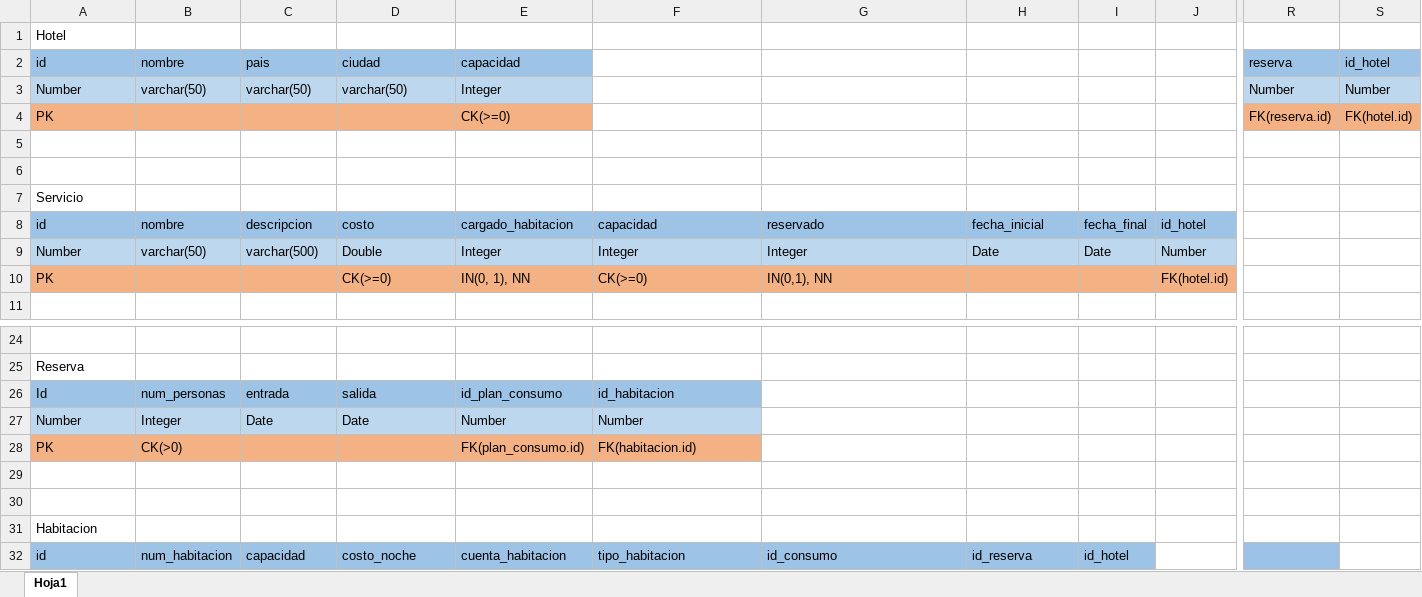
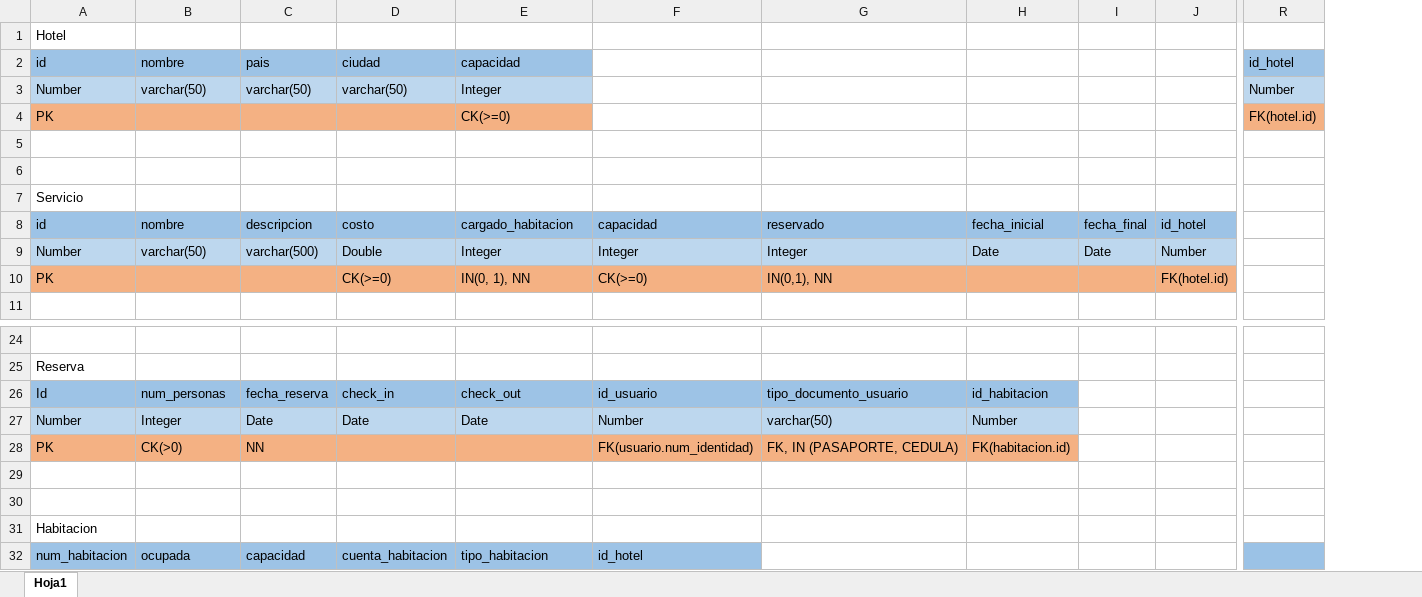
Before and after one commit to ar-corinaldi/HotelAndes, an Excel workbook: data/Modelo Relacional.xlsx, sheet Hoja1, drawn as a sheet; only a part is shown, gaps mark what is left out; values as stored, in another font and other column widths than the file's, no borders; removed rows and columns are numbered as before the commit, all else as after; the diff covers the shown part only; the diff names each change by its address in the sheet, - before the commit and + after, or states it on an @@ line.

Commit message:
Relacional

```diff
--- a/data/Modelo Relacional.xlsx (sheet Hoja1)
+++ b/data/Modelo Relacional.xlsx (sheet Hoja1)
-column R (reserva), rows 3-4: Number | FK(reserva.id)
-C26 (pais): entrada
+C26 (pais): fecha_reserva
-D26 (ciudad): salida
+D26 (ciudad): check_in
-E26 (capacidad): id_plan_consumo
+E26 (capacidad): check_out
-F26: id_habitacion
+F26: id_usuario
-G26: (empty)
+G26: tipo_documento_usuario
-G26:H26 fill: none
+G26:H26 fill: #9DC3E6
-H26: (empty)
+H26: id_habitacion
-E27 (capacidad): Number
+E27 (capacidad): Date
-G27: (empty)
+G27: varchar(50)
-G27:H27 fill: none
+G27:H27 fill: #BDD7EE
-H27: (empty)
+H27: Number
-C28 (pais): (empty)
+C28 (pais): NN
-E28 (capacidad): FK(plan_consumo.id)
+E28 (capacidad): (empty)
-F28: FK(habitacion.id)
+F28: FK(usuario.num_identidad)
-G28: (empty)
+G28: FK, IN (PASAPORTE, CEDULA)
-G28:H28 fill: none
+G28:H28 fill: #F4B183
-H28: (empty)
+H28: FK(habitacion.id)
-A32 (id): id
+A32 (id): num_habitacion
-B32 (nombre): num_habitacion
+B32 (nombre): ocupada
-D32 (ciudad): costo_noche
+D32 (ciudad): cuenta_habitacion
-E32 (capacidad): cuenta_habitacion
+E32 (capacidad): tipo_habitacion
-F32: tipo_habitacion
+F32: id_hotel
-G32: id_consumo
+G32: (empty)
-G32:I32 fill: #9DC3E6
+G32:I32 fill: none
-H32: id_reserva
+H32: (empty)
-I32: id_hotel
+I32: (empty)
-R32 fill: none
+R32 fill: #9BC2E6
```
Also changed, not shown: 1 added row, 1 removed row, 11 edited cells and cell formats elsewhere in this sheet.
